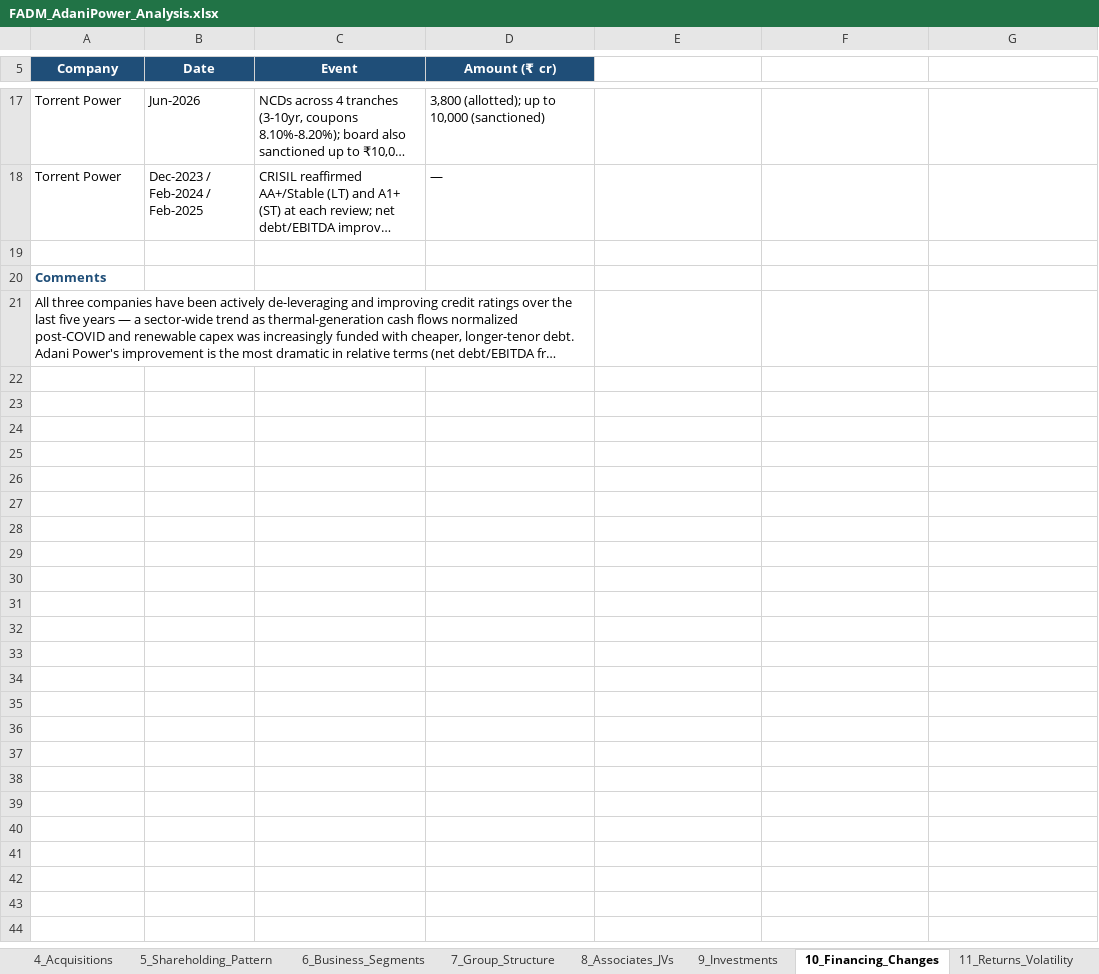
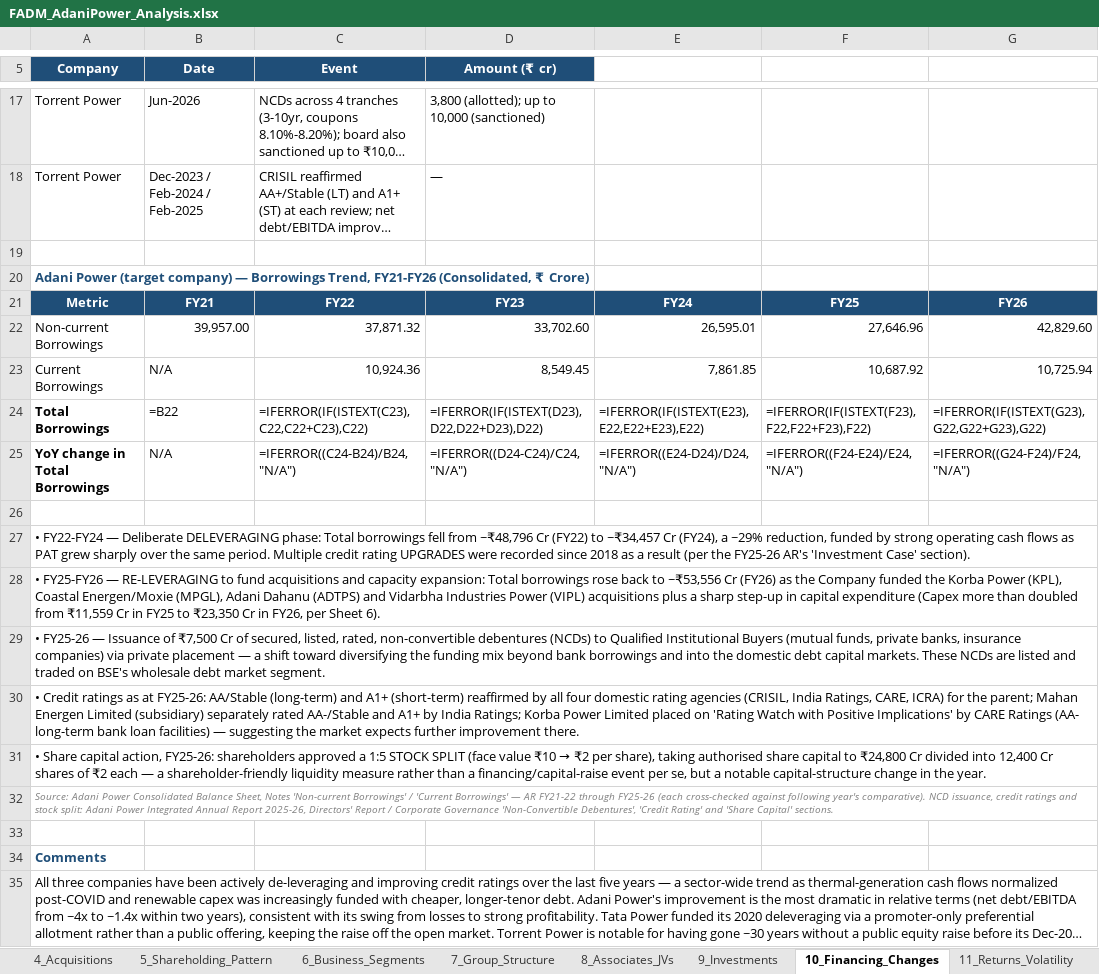
Before and after one commit to adityaranjith-web/FADM-, an Excel workbook: FADM_AdaniPower_Analysis.xlsx, sheet 10_Financing_Changes, drawn as a sheet; only a part is shown, gaps mark what is left out; long unchanged cells end in …; values as stored, in another font and other column widths than the file's, no borders; formulas without a stored value are shown as written; removed rows and columns are numbered as before the commit, all else as after; the diff names each change by its address in the sheet, - before the commit and + after, or states it on an @@ line.

```diff
--- a/FADM_AdaniPower_Analysis.xlsx (sheet 10_Financing_Changes)
+++ b/FADM_AdaniPower_Analysis.xlsx (sheet 10_Financing_Changes)
+row 20: Adani Power (target company) — Borrowings Trend, FY21-FY26 (Consolidated, ₹ Crore)
+row 21: Metric | FY21 | FY22 | FY23 | FY24 | FY25 | FY26
+row 22: Non-current Borrowings | 39,957.00 | 37,871.32 | 33,702.60 | 26,595.01 | 27,646.96 | 42,829.60
+row 23: Current Borrowings | N/A | 10,924.36 | 8,549.45 | 7,861.85 | 10,687.92 | 10,725.94
+row 24: Total Borrowings | =B22 | =IFERROR(IF(ISTEXT(C23),C22,C22+C23),C22) | =IFERROR(IF(ISTEXT(D23),D22,D22+D23),D22) | =IFERROR(IF(ISTEXT(E23),E22,E22+E23),E22) | =IFERROR(IF(ISTEXT(F23),F22,F22+F23),F22) | =IFERROR(IF(ISTEXT(G23),G22,G22+G23),G22)
+row 25: YoY change in Total Borrowings | N/A | =IFERROR((C24-B24)/B24,"N/A") | =IFERROR((D24-C24)/C24,"N/A") | =IFERROR((E24-D24)/D24,"N/A") | =IFERROR((F24-E24)/E24,"N/A") | =IFERROR((G24-F24)/F24,"N/A")
+row 26: (empty)
+row 27: • FY22-FY24 — Deliberate DELEVERAGING phase: Total borrowings fell from ~₹48,796 Cr (FY22) to ~₹34,457 Cr (FY24), a ~29% reduction, funded by strong operating cash flows as PAT grew sharply over the same period. Multiple credit rating UPGRADES were recorded since 2018 as a result (per the FY25-26 AR's 'Investment Case' section).
+row 28: • FY25-FY26 — RE-LEVERAGING to fund acquisitions and capacity expansion: Total borrowings rose back to ~₹53,556 Cr (FY26) as the Company funded the Korba Power (KPL), Coastal Energen/Moxie (MPGL), Adani Dahanu (ADTPS) and Vidarbha Industries Power (VIPL) acquisitions plus a sharp step-up in capital expenditure (Capex more than doubled from ₹11,559 Cr in FY25 to ₹23,350 Cr in FY26, per Sheet 6).
+row 29: • FY25-26 — Issuance of ₹7,500 Cr of secured, listed, rated, non-convertible debentures (NCDs) to Qualified Institutional Buyers (mutual funds, private banks, insurance companies) via private placement — a shift toward diversifying the funding mix beyond bank borrowings and into the domestic debt capital markets. These NCDs are listed and traded on BSE's wholesale debt market segment.
+row 30: • Credit ratings as at FY25-26: AA/Stable (long-term) and A1+ (short-term) reaffirmed by all four domestic rating agencies (CRISIL, India Ratings, CARE, ICRA) for the parent; Mahan Energen Limited (subsidiary) separately rated AA-/Stable and A1+ by India Ratings; Korba Power Limited placed on 'Rating Watch with Positive Implications' by CARE Ratings (AA- long-term bank loan facilities) — suggesting the market expects further improvement there.
+row 31: • Share capital action, FY25-26: shareholders approved a 1:5 STOCK SPLIT (face value ₹10 → ₹2 per share), taking authorised share capital to ₹24,800 Cr divided into 12,400 Cr shares of ₹2 each — a shareholder-friendly liquidity measure rather than a financing/capital-raise event per se, but a notable capital-structure change in the year.
+row 32: Source: Adani Power Consolidated Balance Sheet, Notes 'Non-current Borrowings' / 'Current Borrowings' — AR FY21-22 through FY25-26 (each cross-checked against following year's comparative). NCD issuance, credit ratings and stock split: Adani Power Integrated Annual Report 2025-26, Directors' Report / Corporate Governance 'Non-Convertible Debentures', 'Credit Rating' and 'Share Capital' sections.
+row 33: (empty)
-A21:D21 merged
+A35:G35 merged
```
Also changed, not shown: sheet 9_Investments, sheet 7_Group_Structure.
